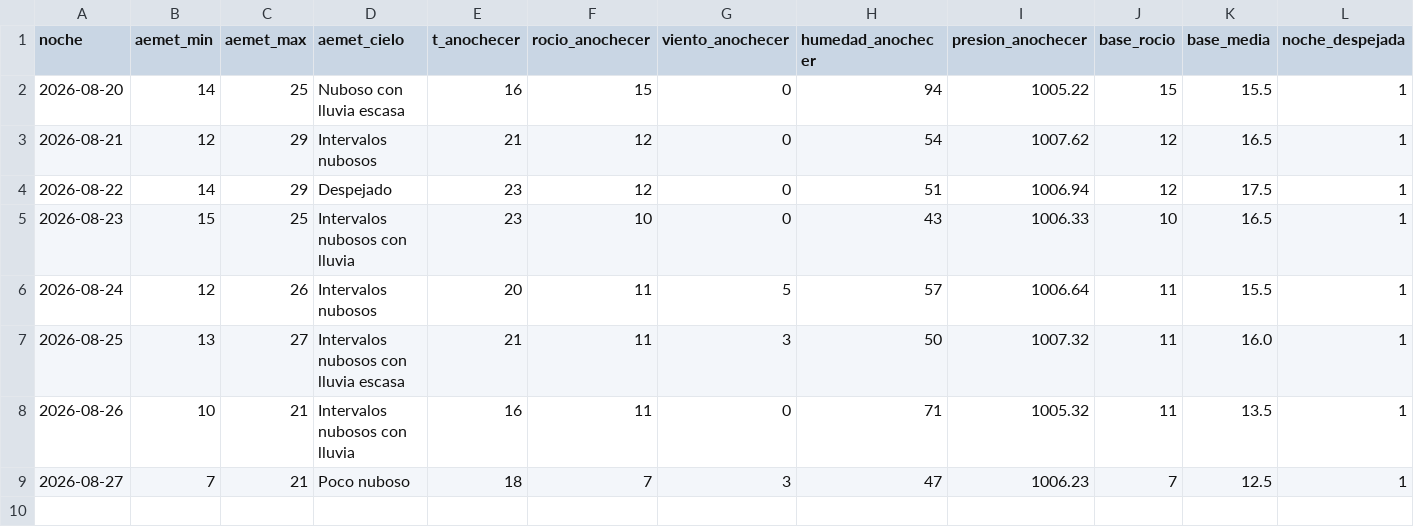
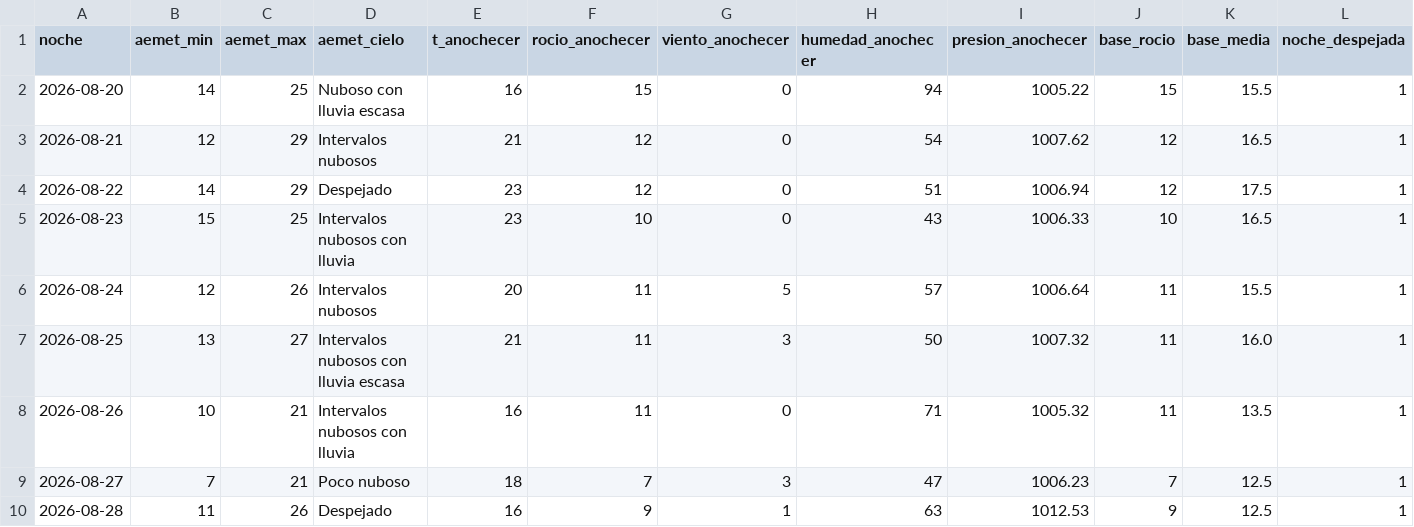
Before and after one commit to patriciadiezm/estacion, a CSV file: heladas_registro.csv, drawn as a sheet; only a part is shown; rows hold the shown columns only; the diff names each change by its address in the sheet, - before the commit and + after, or states it on an @@ line.

```diff
--- a/heladas_registro.csv
+++ b/heladas_registro.csv
+row 10: 2026-08-28 | 11 | 26 | Despejado | 16 | 9 | 1 | 63 | 1012.53 | 9 | 12.5 | 1
```
